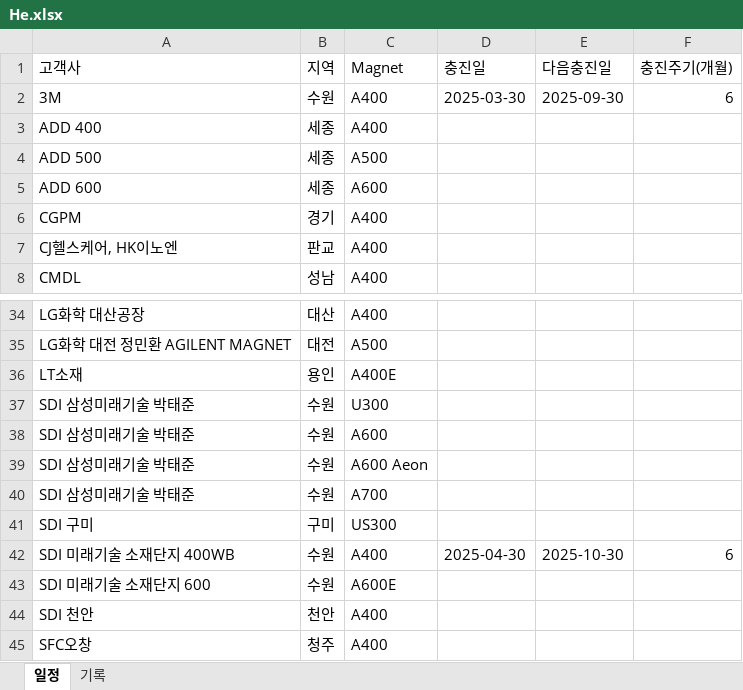
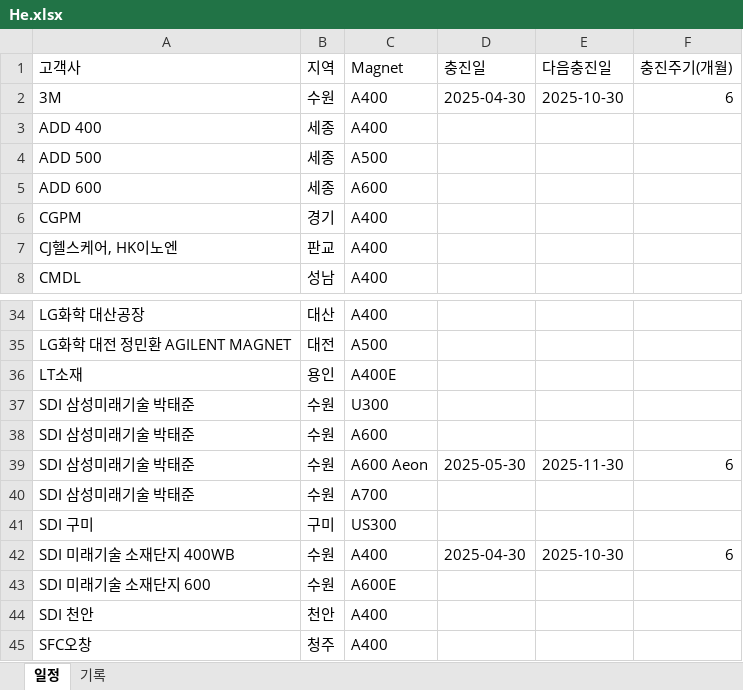
Before and after one commit to Hyunsu7917/BRKR-SERVER, an Excel workbook: assets/He.xlsx, sheet 일정, drawn as a sheet; only a part is shown, gaps mark what is left out; values as stored, in another font and other column widths than the file's, no cell formats; the diff names each change by its address in the sheet, - before the commit and + after, or states it on an @@ line.

```diff
--- a/assets/He.xlsx (sheet 일정)
+++ b/assets/He.xlsx (sheet 일정)
-D2 (충진일): 2025-03-30
+D2 (충진일): 2025-04-30
-E2 (다음충진일): 2025-09-30
+E2 (다음충진일): 2025-10-30
-D39 (충진일): (empty)
+D39 (충진일): 2025-05-30
-E39 (다음충진일): (empty)
+E39 (다음충진일): 2025-11-30
-F39 (충진주기(개월)): (empty)
+F39 (충진주기(개월)): 6
```
Also changed, not shown: sheet 기록, cell formats, 1 other file.
